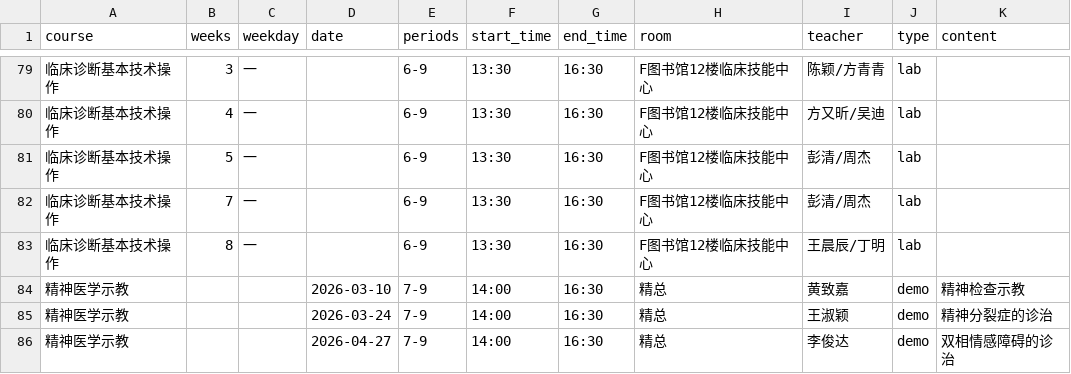
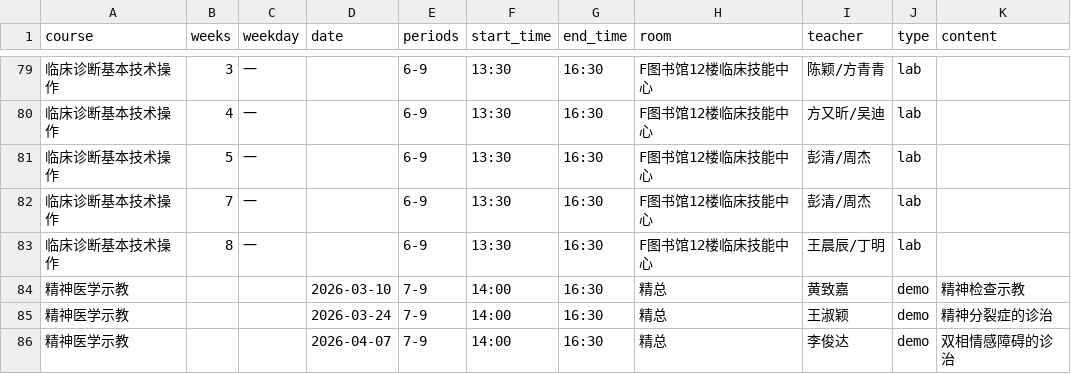
Before and after one commit to CZHanoi/blog, a CSV file: src/.vuepress/public/ashoka-weekly.csv, drawn as a sheet; only a part is shown, gaps mark what is left out.

Commit message:
精神modify

```diff
--- a/src/.vuepress/public/ashoka-weekly.csv
+++ b/src/.vuepress/public/ashoka-weekly.csv
@@ -85,2 +85,2 @@ course,weeks,weekday,date,periods,start_time,end_time,room,teacher,type,content
 精神医学示教,,,2026-03-24,7-9,14:00,16:30,精总,王淑颖,demo,精神分裂症的诊治
-精神医学示教,,,2026-04-27,7-9,14:00,16:30,精总,李俊达,demo,双相情感障碍的诊治
+精神医学示教,,,2026-04-07,7-9,14:00,16:30,精总,李俊达,demo,双相情感障碍的诊治
```
